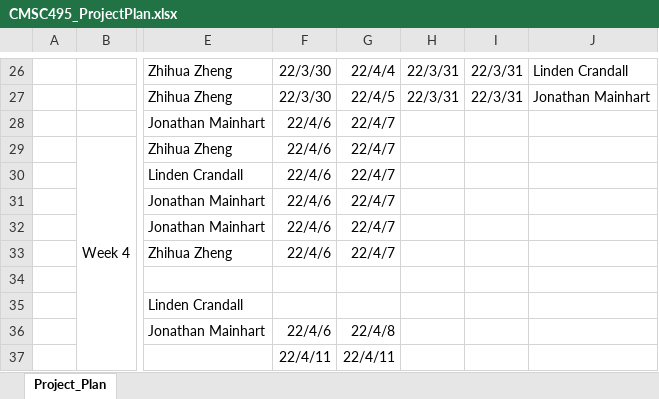
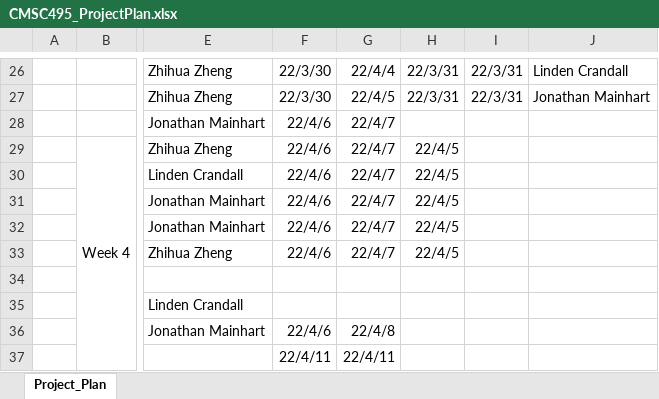
Before and after one commit to Jonmainhart/Steganosaurus, an Excel workbook: CMSC495_ProjectPlan.xlsx, sheet Project_Plan, drawn as a sheet; only a part is shown, gaps mark what is left out; values as stored, in another font and other column widths than the file's, no borders; conditional formats not drawn; the diff names each change by its address in the sheet, - before the commit and + after, or states it on an @@ line.

Commit message:
Updated week4 schedule

```diff
--- a/CMSC495_ProjectPlan.xlsx (sheet Project_Plan)
+++ b/CMSC495_ProjectPlan.xlsx (sheet Project_Plan)
-H29:H33: (empty)
+H29:H33: 22/4/5
```
